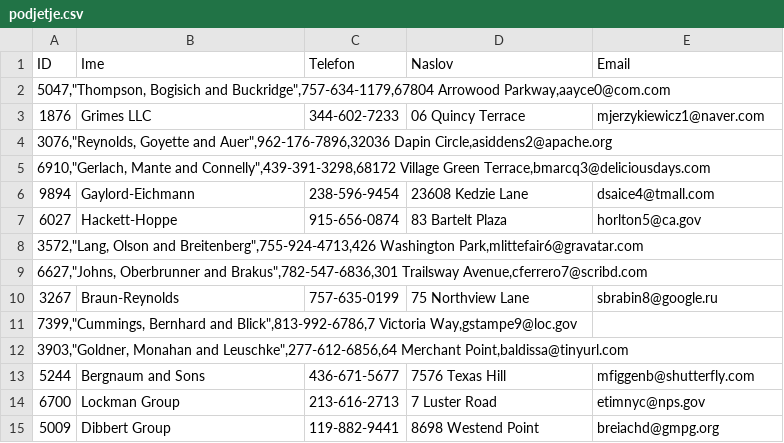
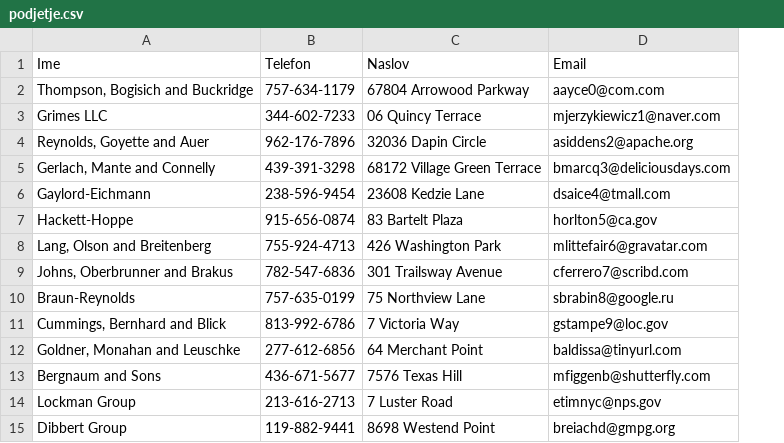
Before and after one commit to KatjaMat/Evidenca_avtomobilov, a CSV file: Podatki/podjetje.csv, drawn as a sheet; only a part is shown; removed rows and columns are numbered as before the commit, all else as after; the diff covers the shown part only; the diff names each change by its address in the sheet, - before the commit and + after, or states it on an @@ line.

```diff
--- a/Podatki/podjetje.csv
+++ b/Podatki/podjetje.csv
-column A (ID), rows 2-15: 5047,"Thompson, Bogisich and Buckridge",757-634-1179,67804 Arrowood Parkway,aayce0@com.com | 1876 | 3076,"Reynolds, Goyette and Auer",962-176-7896,32036 Dapin Circle,asiddens2@apache.org | 6910,"Gerlach, Mante and Connelly",439-391-3298,68172 Village Green Terrace,bmarcq3@deliciousdays.com | 9894 | 6027 | 3572,"Lang, Olson and Breitenberg",755-924-4713,426 Washington Park,mlittefair6@gravatar.com | 6627,"Johns, Oberbrunner and Brakus",782-547-6836,301 Trailsway Avenue,cferrero7@scribd.com | 3267 | 7399,"Cummings, Bernhard and Blick",813-992-6786,7 Victoria Way,gstampe9@loc.gov | 3903,"Goldner, Monahan and Leuschke",277-612-6856,64 Merchant Point,baldissa@tinyurl.com | 5244 | 6700 | 5009
-A2 (Ime): (empty)
+A2 (Ime): Thompson, Bogisich and Buckridge
-B2 (Telefon): (empty)
+B2 (Telefon): 757-634-1179
-C2 (Naslov): (empty)
+C2 (Naslov): 67804 Arrowood Parkway
-D2 (Email): (empty)
+D2 (Email): aayce0@com.com
-A4 (Ime): (empty)
+A4 (Ime): Reynolds, Goyette and Auer
-B4 (Telefon): (empty)
+B4 (Telefon): 962-176-7896
-C4 (Naslov): (empty)
+C4 (Naslov): 32036 Dapin Circle
-D4 (Email): (empty)
+D4 (Email): asiddens2@apache.org
-A5 (Ime): (empty)
+A5 (Ime): Gerlach, Mante and Connelly
-B5 (Telefon): (empty)
+B5 (Telefon): 439-391-3298
-C5 (Naslov): (empty)
+C5 (Naslov): 68172 Village Green Terrace
-D5 (Email): (empty)
+D5 (Email): bmarcq3@deliciousdays.com
-A8 (Ime): (empty)
+A8 (Ime): Lang, Olson and Breitenberg
-B8 (Telefon): (empty)
+B8 (Telefon): 755-924-4713
-C8 (Naslov): (empty)
+C8 (Naslov): 426 Washington Park
-D8 (Email): (empty)
+D8 (Email): mlittefair6@gravatar.com
-A9 (Ime): (empty)
+A9 (Ime): Johns, Oberbrunner and Brakus
-B9 (Telefon): (empty)
+B9 (Telefon): 782-547-6836
-C9 (Naslov): (empty)
+C9 (Naslov): 301 Trailsway Avenue
-D9 (Email): (empty)
+D9 (Email): cferrero7@scribd.com
-A11 (Ime): (empty)
+A11 (Ime): Cummings, Bernhard and Blick
-B11 (Telefon): (empty)
+B11 (Telefon): 813-992-6786
-C11 (Naslov): (empty)
+C11 (Naslov): 7 Victoria Way
-D11 (Email): (empty)
+D11 (Email): gstampe9@loc.gov
-A12 (Ime): (empty)
+A12 (Ime): Goldner, Monahan and Leuschke
-B12 (Telefon): (empty)
+B12 (Telefon): 277-612-6856
-C12 (Naslov): (empty)
+C12 (Naslov): 64 Merchant Point
-D12 (Email): (empty)
+D12 (Email): baldissa@tinyurl.com
```
Also changed, not shown: 56 edited cells elsewhere in this file, Podatki/model.csv, Podatki/oseba.csv, 3 other files.
